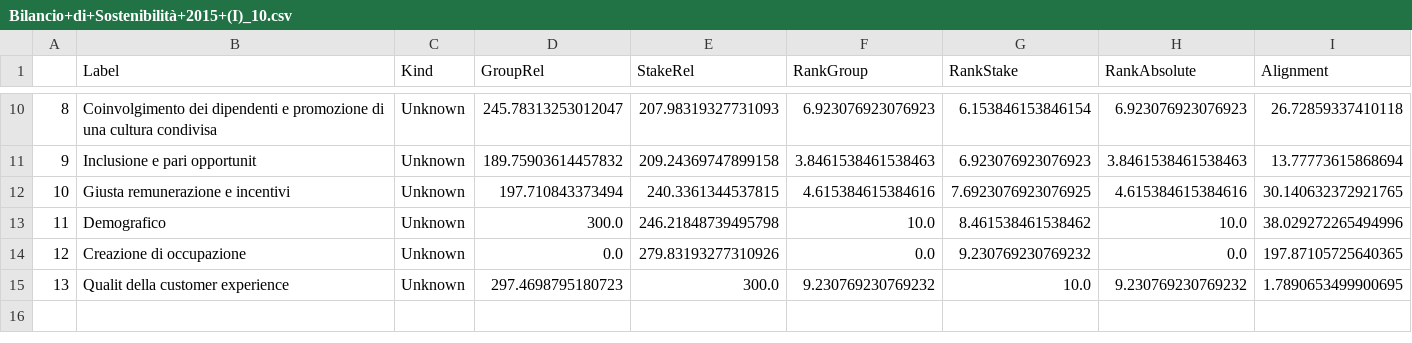
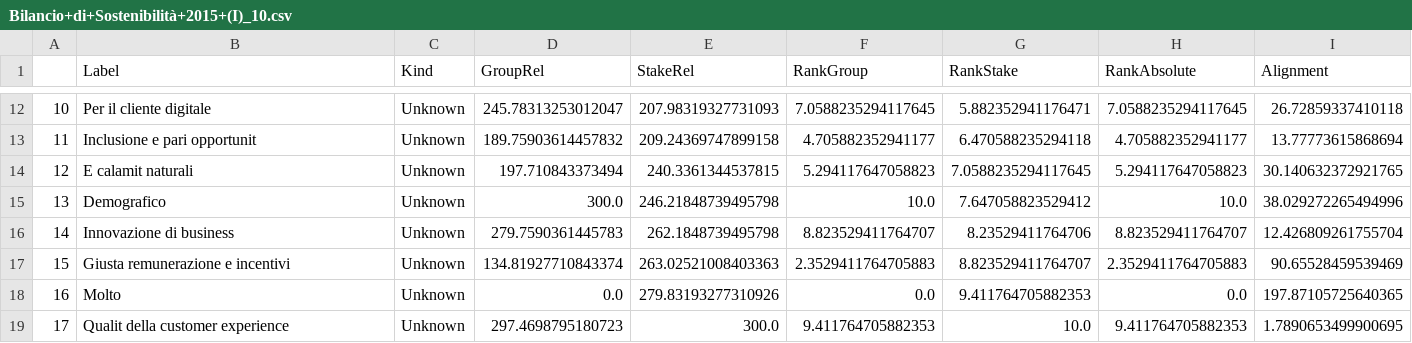
Before and after one commit to nebuchadneZZar01/sustineo_extractor, a CSV file: out/csv/Bilancio+di+Sostenibilità+2015+(I)_10.csv, drawn as a sheet; only a part is shown, gaps mark what is left out; addresses are those after the commit; the diff covers the shown part only; the diff names each change by its address in the sheet, - before the commit and + after, or states it on an @@ line.

```diff
--- a/out/csv/Bilancio+di+Sostenibilità+2015+(I)_10.csv
+++ b/out/csv/Bilancio+di+Sostenibilità+2015+(I)_10.csv
@@ column A renumbered from row 5 down @@
-B12 (Label): Coinvolgimento dei dipendenti e promozione di una cultura condivisa
+B12 (Label): Per il cliente digitale
-F12 (RankGroup): 6.923076923076923
+F12 (RankGroup): 7.0588235294117645
-G12 (RankStake): 6.153846153846154
+G12 (RankStake): 5.882352941176471
-H12 (RankAbsolute): 6.923076923076923
+H12 (RankAbsolute): 7.0588235294117645
-F13 (RankGroup): 3.8461538461538463
+F13 (RankGroup): 4.705882352941177
-G13 (RankStake): 6.923076923076923
+G13 (RankStake): 6.470588235294118
-H13 (RankAbsolute): 3.8461538461538463
+H13 (RankAbsolute): 4.705882352941177
-B14 (Label): Giusta remunerazione e incentivi
+B14 (Label): E calamit naturali
-F14 (RankGroup): 4.615384615384616
+F14 (RankGroup): 5.294117647058823
-G14 (RankStake): 7.6923076923076925
+G14 (RankStake): 7.0588235294117645
-H14 (RankAbsolute): 4.615384615384616
+H14 (RankAbsolute): 5.294117647058823
-G15 (RankStake): 8.461538461538462
+G15 (RankStake): 7.647058823529412
+row 16: 14 | Innovazione di business | Unknown | 279.7590361445783 | 262.1848739495798 | 8.823529411764707 | 8.23529411764706 | 8.823529411764707 | 12.426809261755704
+row 17: 15 | Giusta remunerazione e incentivi | Unknown | 134.81927710843374 | 263.02521008403363 | 2.3529411764705883 | 8.823529411764707 | 2.3529411764705883 | 90.65528459539469
-B18 (Label): Creazione di occupazione
+B18 (Label): Molto
-G18 (RankStake): 9.230769230769232
+G18 (RankStake): 9.411764705882353
-F19 (RankGroup): 9.230769230769232
+F19 (RankGroup): 9.411764705882353
-H19 (RankAbsolute): 9.230769230769232
+H19 (RankAbsolute): 9.411764705882353
```
Also changed, not shown: 2 added rows and 27 edited cells elsewhere in this file, out/csv/1590998985_DNF 2019_definitiva_21.csv, out/csv/20180330-sogefi-nfd-2017-ita_33.csv, 45 other files.
